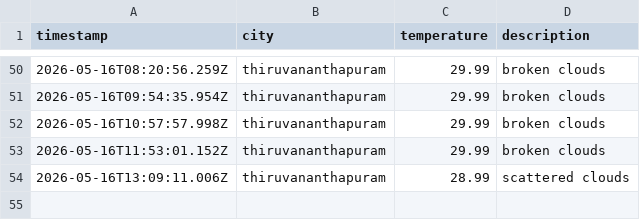
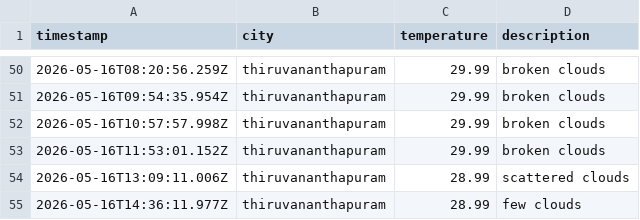
Before and after one commit to ash-g773/weather-app-js, a CSV file: data/weather_log.csv, drawn as a sheet; only a part is shown, gaps mark what is left out; the diff names each change by its address in the sheet, - before the commit and + after, or states it on an @@ line.

```diff
--- a/data/weather_log.csv
+++ b/data/weather_log.csv
+row 55: 2026-05-16T14:36:11.977Z | thiruvananthapuram | 28.99 | few clouds
```
Also changed, not shown: 1 other file.
